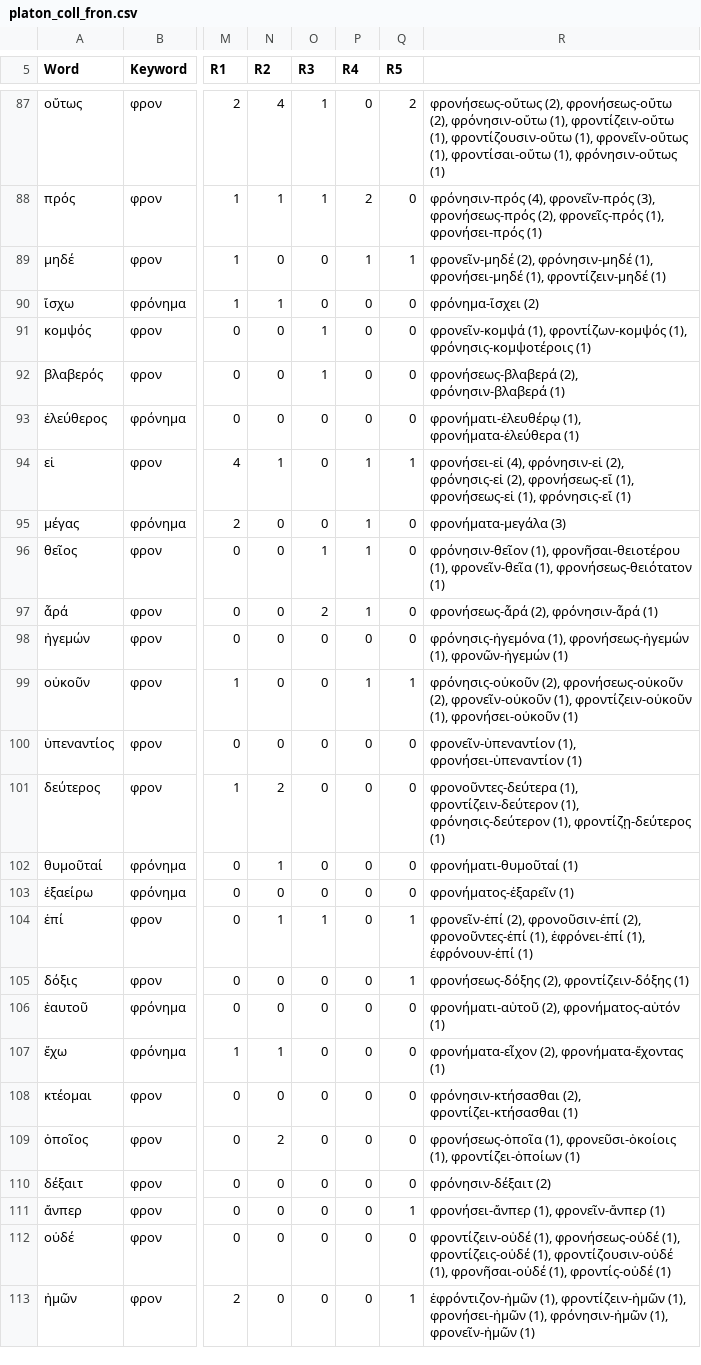
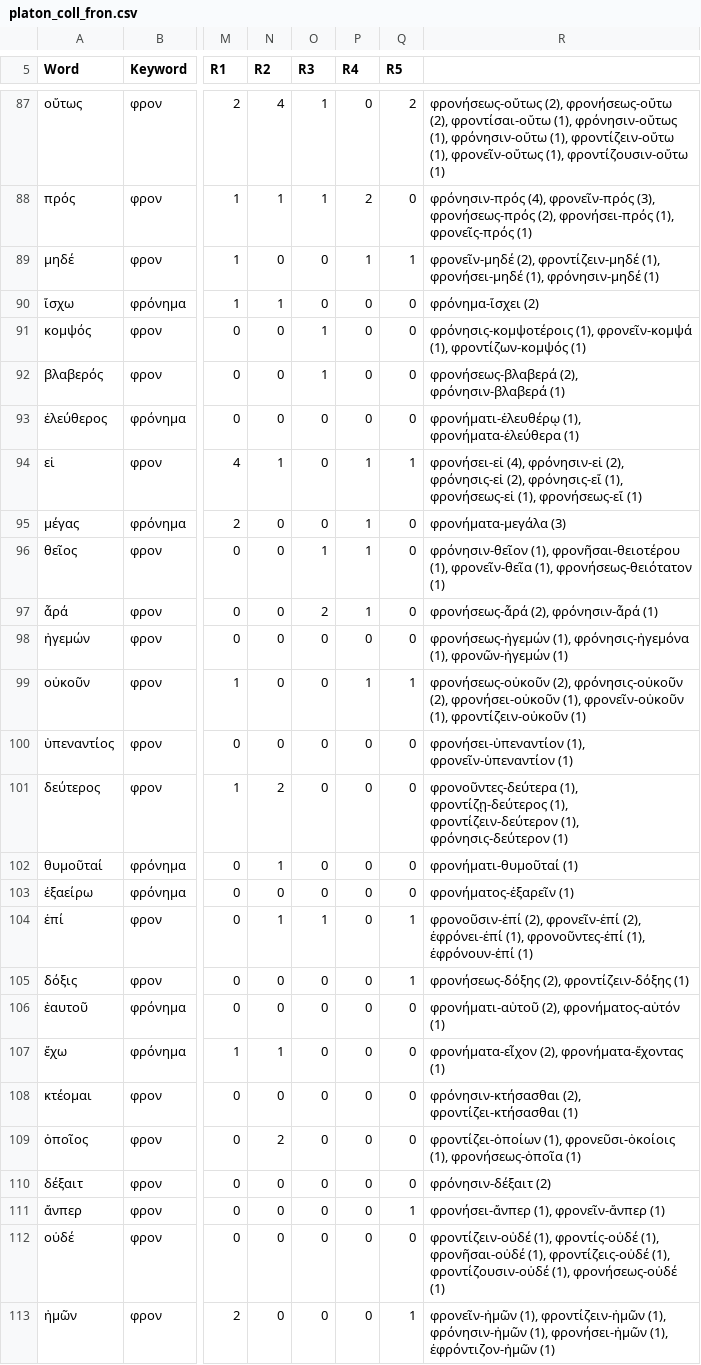
Before and after one commit to stenskjaer/kardinaldyder, a CSV file: kollokationer/platon/platon_coll_fron.csv, drawn as a sheet; only a part is shown, gaps mark what is left out; the diff covers the shown part only; the diff names each change by its address in the sheet, - before the commit and + after, or states it on an @@ line.

```diff
--- a/kollokationer/platon/platon_coll_fron.csv
+++ b/kollokationer/platon/platon_coll_fron.csv
-R87: …φρονήσεως-οὕτω (2), φρόνησιν-οὕτω (1), φροντίζειν-οὕτω (1), φροντίζουσιν-οὕτω (1), φρονεῖν-οὕτως (1), φροντίσαι-οὕτω (1), φρόνησιν-οὕτως (1)
+R87: …φρονήσεως-οὕτω (2), φροντίσαι-οὕτω (1), φρόνησιν-οὕτως (1), φρόνησιν-οὕτω (1), φροντίζειν-οὕτω (1), φρονεῖν-οὕτως (1), φροντίζουσιν-οὕτω (1)
-R88: …φρονήσεως-πρός (2), φρονεῖς-πρός (1), φρονήσει-πρός (1)
+R88: …φρονήσεως-πρός (2), φρονήσει-πρός (1), φρονεῖς-πρός (1)
-R89: φρονεῖν-μηδέ (2), φρόνησιν-μηδέ (1), φρονήσει-μηδέ (1), φροντίζειν-μηδέ (1)
+R89: φρονεῖν-μηδέ (2), φροντίζειν-μηδέ (1), φρονήσει-μηδέ (1), φρόνησιν-μηδέ (1)
-R91: φρονεῖν-κομψά (1), φροντίζων-κομψός (1), φρόνησις-κομψοτέροις (1)
+R91: φρόνησις-κομψοτέροις (1), φρονεῖν-κομψά (1), φροντίζων-κομψός (1)
-R94: …φρόνησις-εἰ (2), φρονήσεως-εἴ (1), φρονήσεως-εἰ (1), φρόνησις-εἴ (1)
+R94: …φρόνησις-εἰ (2), φρόνησις-εἴ (1), φρονήσεως-εἰ (1), φρονήσεως-εἴ (1)
-R98: φρόνησις-ἡγεμόνα (1), φρονήσεως-ἡγεμών (1), φρονῶν-ἡγεμών…
+R98: φρονήσεως-ἡγεμών (1), φρόνησις-ἡγεμόνα (1), φρονῶν-ἡγεμών…
-R99: φρόνησις-οὐκοῦν (2), φρονήσεως-οὐκοῦν (2), φρονεῖν-οὐκοῦν (1), φροντίζειν-οὐκοῦν (1), φρονήσει-οὐκοῦν (1)
+R99: φρονήσεως-οὐκοῦν (2), φρόνησις-οὐκοῦν (2), φρονήσει-οὐκοῦν (1), φρονεῖν-οὐκοῦν (1), φροντίζειν-οὐκοῦν (1)
-R100: φρονεῖν-ὑπεναντίον (1), φρονήσει-ὑπεναντίον (1)
+R100: φρονήσει-ὑπεναντίον (1), φρονεῖν-ὑπεναντίον (1)
-R101: φρονοῦντες-δεύτερα (1), φροντίζειν-δεύτερον (1), φρόνησις-δεύτερον (1), φροντίζῃ-δεύτερος (1)
+R101: φρονοῦντες-δεύτερα (1), φροντίζῃ-δεύτερος (1), φροντίζειν-δεύτερον (1), φρόνησις-δεύτερον (1)
-R104: φρονεῖν-ἐπί (2), φρονοῦσιν-ἐπί (2), φρονοῦντες-ἐπί (1), ἐφρόνει-ἐπί (1), ἐφρόνουν-ἐπί…
+R104: φρονοῦσιν-ἐπί (2), φρονεῖν-ἐπί (2), ἐφρόνει-ἐπί (1), φρονοῦντες-ἐπί (1), ἐφρόνουν-ἐπί…
-R109: φρονήσεως-ὁποῖα (1), φρονεῦσι-ὁκοίοις (1), φροντίζει-ὁποίων (1)
+R109: φροντίζει-ὁποίων (1), φρονεῦσι-ὁκοίοις (1), φρονήσεως-ὁποῖα (1)
-R112: φροντίζειν-οὐδέ (1), φρονήσεως-οὐδέ (1), φροντίζεις-οὐδέ (1), φροντίζουσιν-οὐδέ (1), φρονῆσαι-οὐδέ (1), φροντίς-οὐδέ (1)
+R112: φροντίζειν-οὐδέ (1), φροντίς-οὐδέ (1), φρονῆσαι-οὐδέ (1), φροντίζεις-οὐδέ (1), φροντίζουσιν-οὐδέ (1), φρονήσεως-οὐδέ (1)
-R113: ἐφρόντιζον-ἡμῶν (1), φροντίζειν-ἡμῶν (1), φρονήσει-ἡμῶν (1), φρόνησιν-ἡμῶν (1), φρονεῖν-ἡμῶν (1)
+R113: φρονεῖν-ἡμῶν (1), φροντίζειν-ἡμῶν (1), φρόνησιν-ἡμῶν (1), φρονήσει-ἡμῶν (1), ἐφρόντιζον-ἡμῶν (1)
```
Also changed, not shown: 184 edited cells elsewhere in this file, kollokationer/platon/platon_coll_andrei.csv, kollokationer/platon/platon_coll_dikai.csv, 4 other files.
